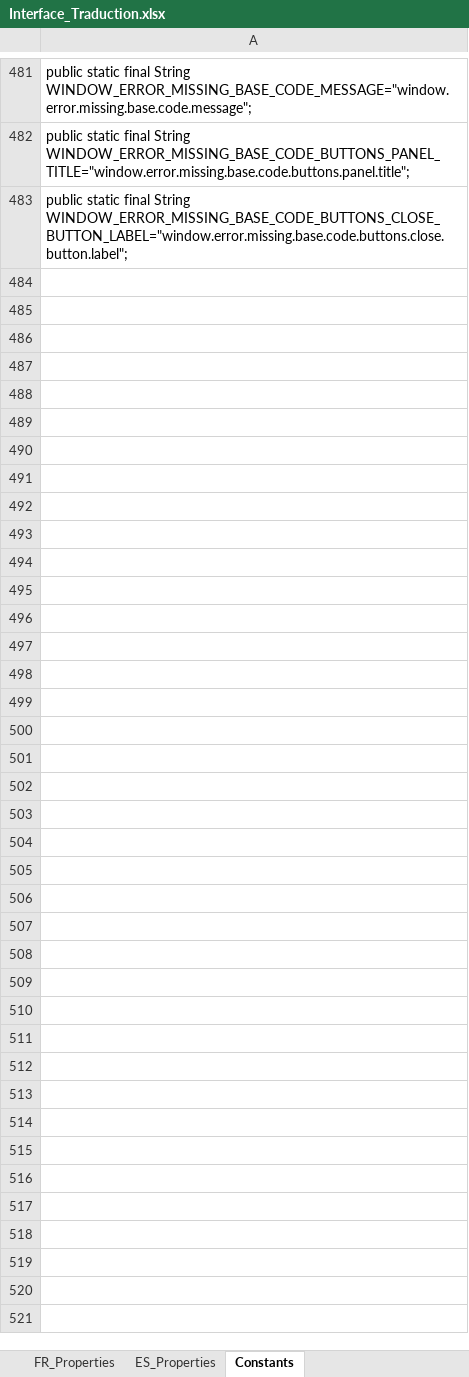
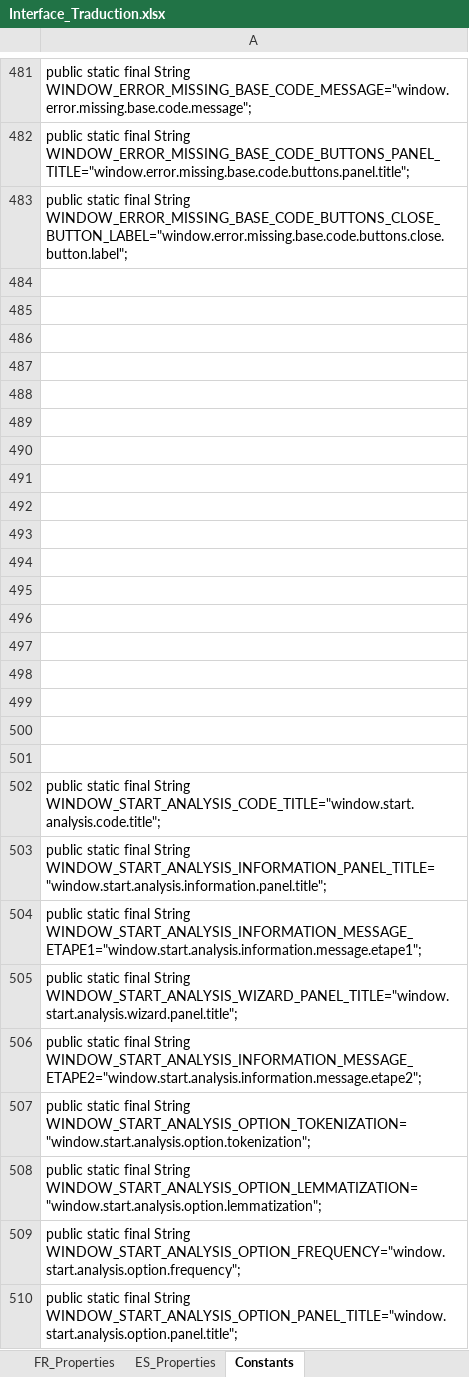
Before and after one commit to Jeremy-Leda/Caerus, an Excel workbook: Interface_Traduction.xlsx, sheet Constants, drawn as a sheet; only a part is shown, gaps mark what is left out; values as stored, in another font and other column widths than the file's, no borders; the diff covers the shown part only; the diff names each change by its address in the sheet, - before the commit and + after, or states it on an @@ line.

```diff
--- a/Interface_Traduction.xlsx (sheet Constants)
+++ b/Interface_Traduction.xlsx (sheet Constants)
+row 484: (empty)
+row 485: (empty)
+row 486: (empty)
+row 487: (empty)
+row 488: (empty)
+row 489: (empty)
+row 490: (empty)
+row 491: (empty)
+row 492: (empty)
+row 493: (empty)
+row 494: (empty)
+row 495: (empty)
+row 496: (empty)
+row 497: (empty)
+row 498: (empty)
+row 499: (empty)
+row 500: (empty)
+row 501: (empty)
+row 502: public static final String WINDOW_START_ANALYSIS_CODE_TITLE="window.start.analysis.code.title";
+row 503: public static final String WINDOW_START_ANALYSIS_INFORMATION_PANEL_TITLE="window.start.analysis.information.panel.title";
+row 504: public static final String WINDOW_START_ANALYSIS_INFORMATION_MESSAGE_ETAPE1="window.start.analysis.information.message.etape1";
+row 505: public static final String WINDOW_START_ANALYSIS_WIZARD_PANEL_TITLE="window.start.analysis.wizard.panel.title";
+row 506: public static final String WINDOW_START_ANALYSIS_INFORMATION_MESSAGE_ETAPE2="window.start.analysis.information.message.etape2";
+row 507: public static final String WINDOW_START_ANALYSIS_OPTION_TOKENIZATION="window.start.analysis.option.tokenization";
+row 508: public static final String WINDOW_START_ANALYSIS_OPTION_LEMMATIZATION="window.start.analysis.option.lemmatization";
+row 509: public static final String WINDOW_START_ANALYSIS_OPTION_FREQUENCY="window.start.analysis.option.frequency";
+row 510: public static final String WINDOW_START_ANALYSIS_OPTION_PANEL_TITLE="window.start.analysis.option.panel.title";
```
Also changed, not shown: 3 edited cells elsewhere in this sheet, sheet ES_Properties, sheet FR_Properties, sheet Fenêtre principal, other sheet tabs, 44 other files.
